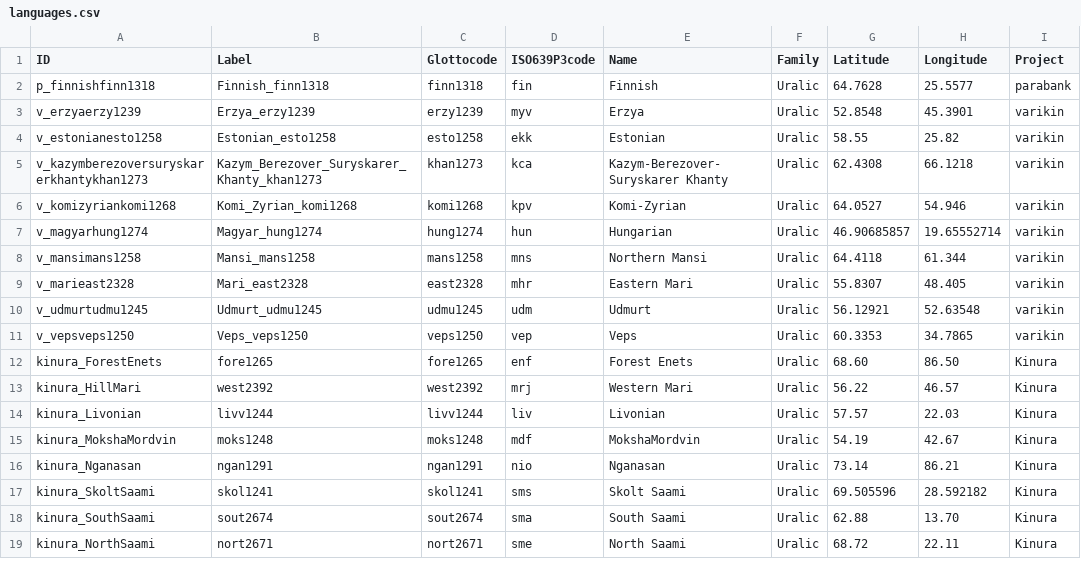
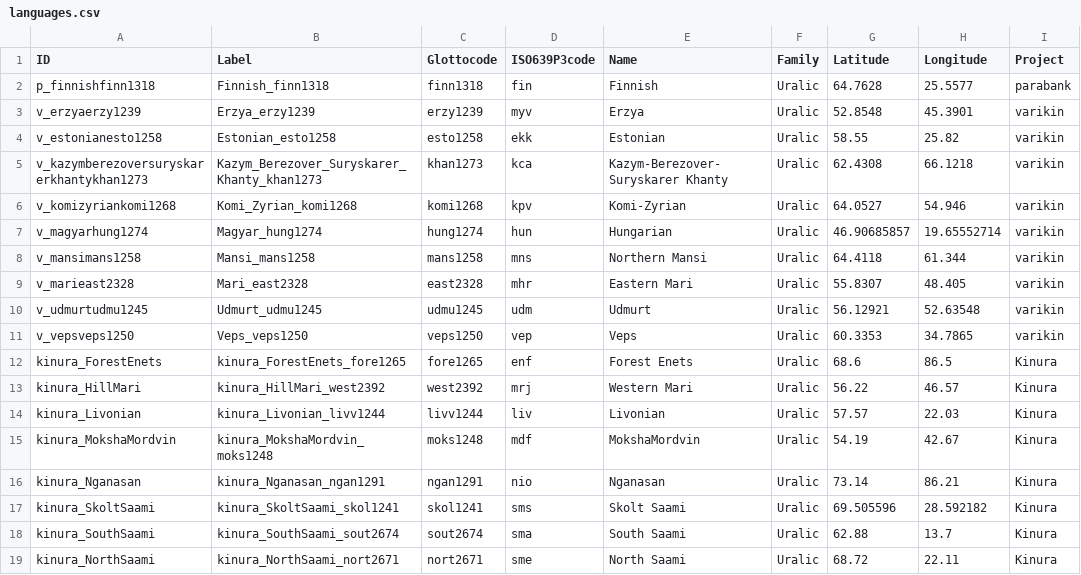
Before and after one commit to kinbank/kinura, a CSV file: kinbank/etc/languages.csv, drawn as a sheet; only a part is shown; the diff names each change by its address in the sheet, - before the commit and + after, or states it on an @@ line.

```diff
--- a/kinbank/etc/languages.csv
+++ b/kinbank/etc/languages.csv
-B12 (Label): fore1265
+B12 (Label): kinura_ForestEnets_fore1265
-G12 (Latitude): 68.60
+G12 (Latitude): 68.6
-H12 (Longitude): 86.50
+H12 (Longitude): 86.5
-B13 (Label): west2392
+B13 (Label): kinura_HillMari_west2392
-B14 (Label): livv1244
+B14 (Label): kinura_Livonian_livv1244
-B15 (Label): moks1248
+B15 (Label): kinura_MokshaMordvin_moks1248
-B16 (Label): ngan1291
+B16 (Label): kinura_Nganasan_ngan1291
-B17 (Label): skol1241
+B17 (Label): kinura_SkoltSaami_skol1241
-B18 (Label): sout2674
+B18 (Label): kinura_SouthSaami_sout2674
-H18 (Longitude): 13.70
+H18 (Longitude): 13.7
-B19 (Label): nort2671
+B19 (Label): kinura_NorthSaami_nort2671
```
Also changed, not shown: kinbank/cldf/languages.csv, kinbank/cldf/parameters.csv, 7 other files.
